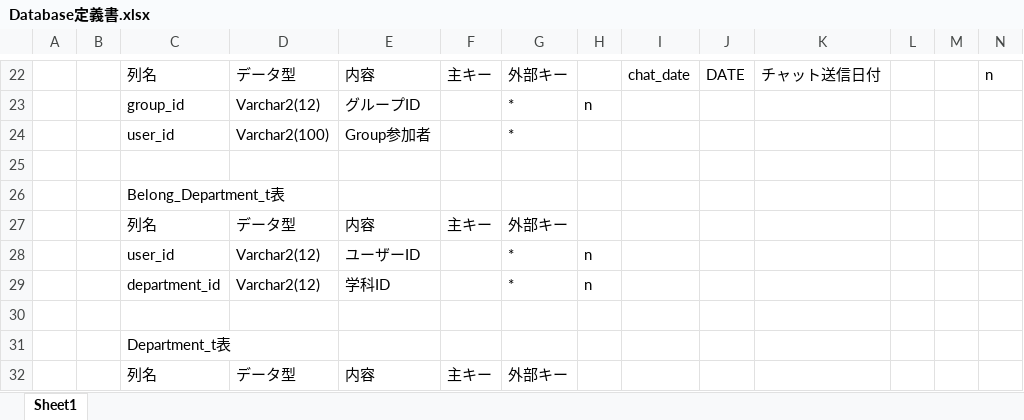
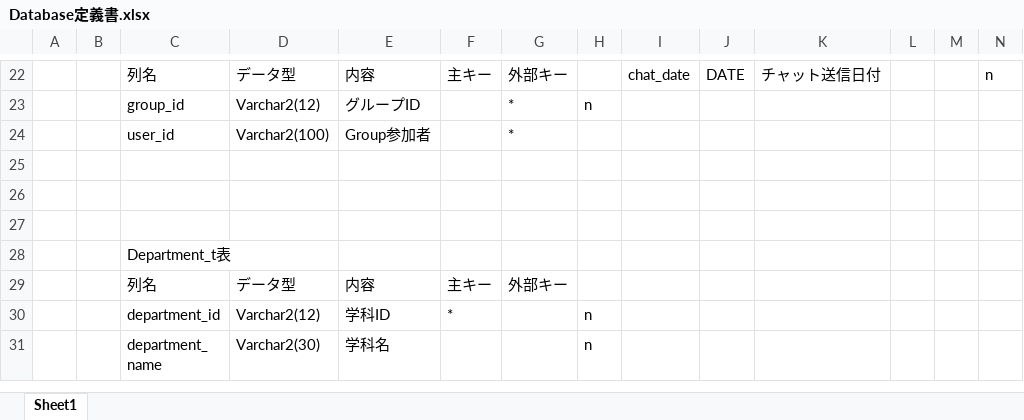
Before and after one commit to yuki-naki/SNS, an Excel workbook: Database定義書.xlsx, sheet Sheet1, drawn as a sheet; only a part is shown, gaps mark what is left out; the shorter side is filled out with more unchanged rows; values as stored, in another font and other column widths than the file's, no borders; the diff names each change by its address in the sheet, - before the commit and + after, or states it on an @@ line.

```diff
--- a/Database定義書.xlsx (sheet Sheet1)
+++ b/Database定義書.xlsx (sheet Sheet1)
-C26: Belong_Department_t表
+C26: (empty)
-row 27:  |  | 列名 | データ型 | 内容 | 主キー | 外部キー
-row 28:  |  | user_id | Varchar2(12) | ユーザーID |  | * | n
-row 29:  |  | department_id | Varchar2(12) | 学科ID |  | * | n
```
Also changed, not shown: 5 other files.
